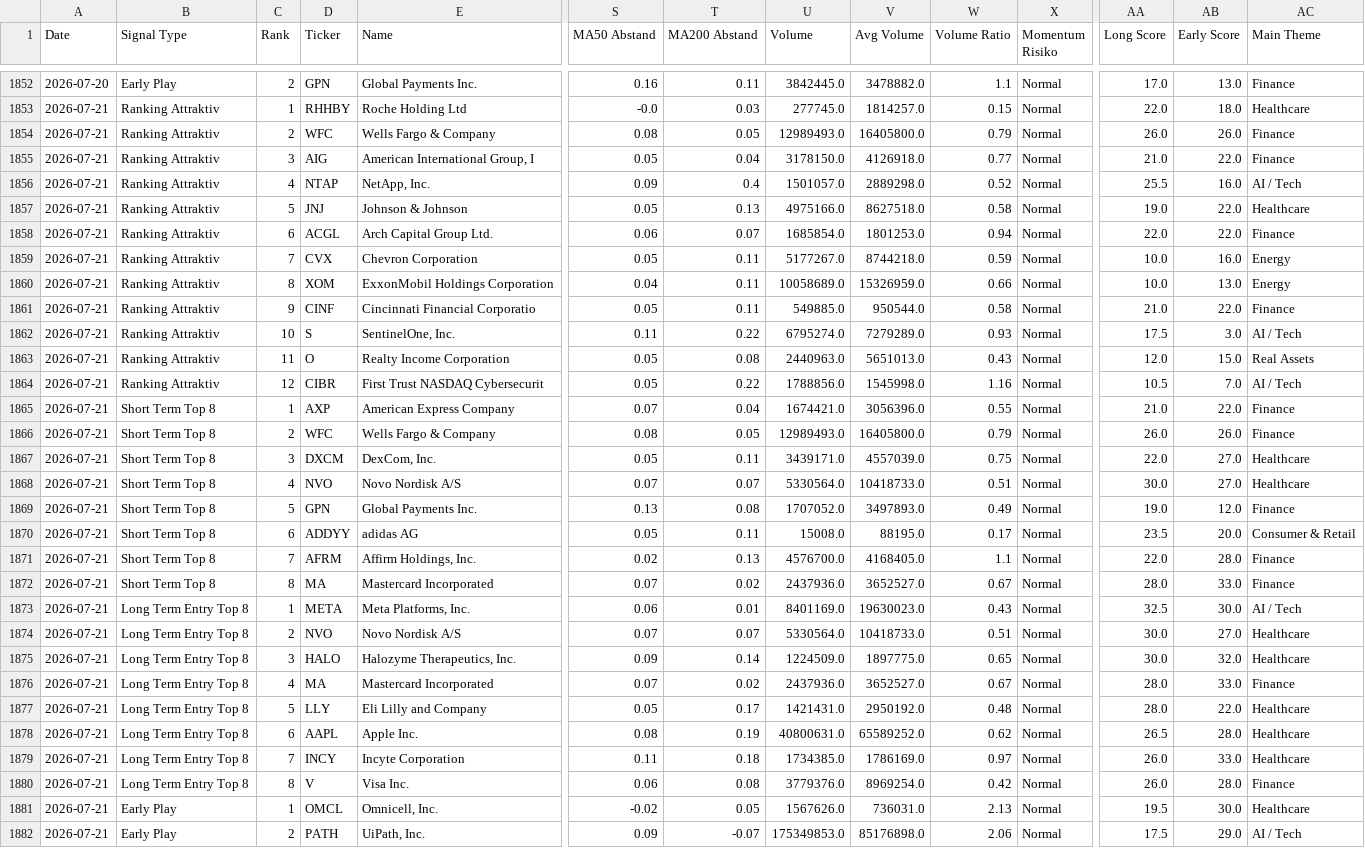
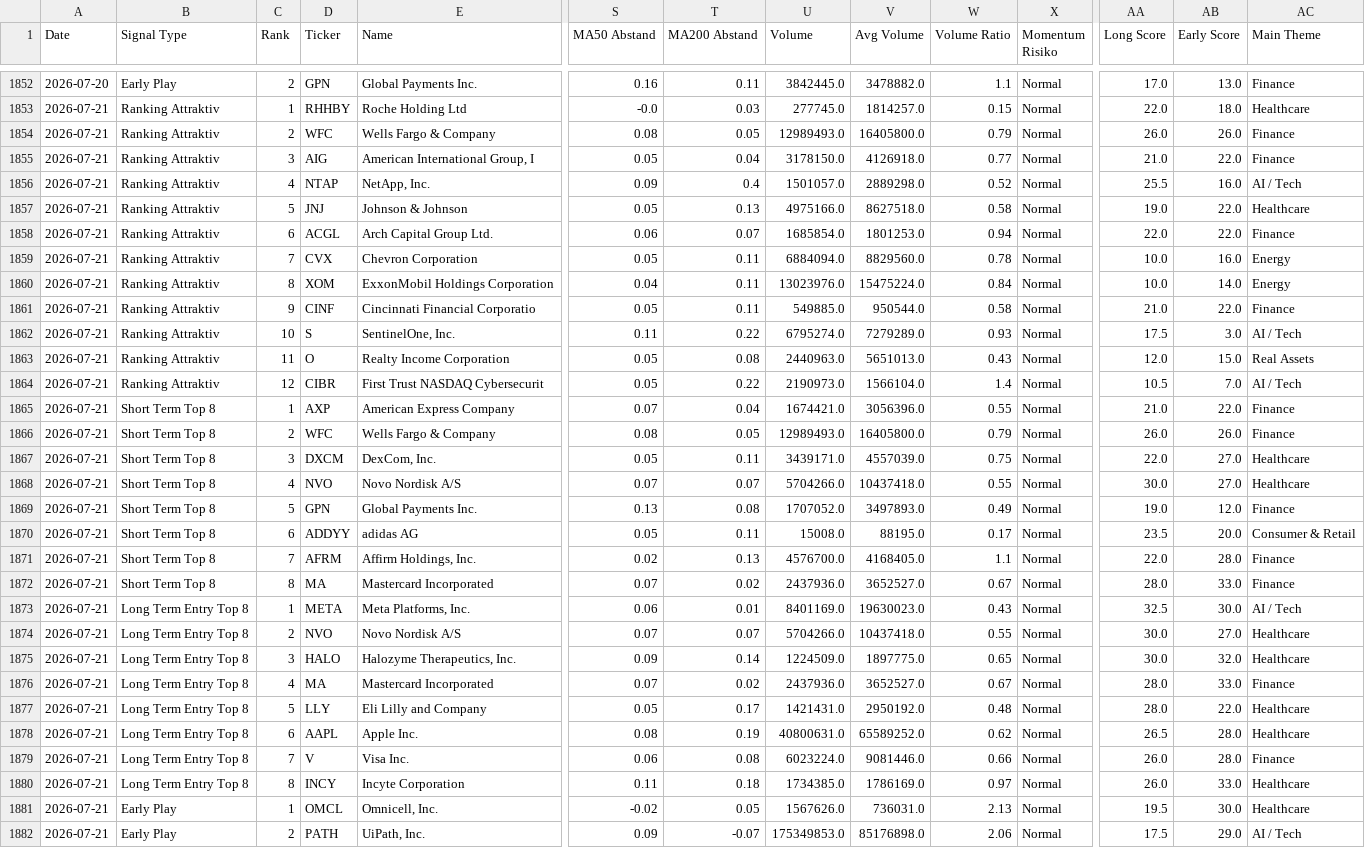
Before and after one commit to Rofino95/theme-tracker, a CSV file: signal_history.csv, drawn as a sheet; only a part is shown, gaps mark what is left out; removed rows and columns are numbered as before the commit, all else as after; rows hold the shown columns only; the diff names each change by its address in the sheet, - before the commit and + after, or states it on an @@ line.

```diff
--- a/signal_history.csv
+++ b/signal_history.csv
-U1859 (Volume): 5177267.0
+U1859 (Volume): 6884094.0
-V1859 (Avg Volume): 8744218.0
+V1859 (Avg Volume): 8829560.0
-W1859 (Volume Ratio): 0.59
+W1859 (Volume Ratio): 0.78
-U1860 (Volume): 10058689.0
+U1860 (Volume): 13023976.0
-V1860 (Avg Volume): 15326959.0
+V1860 (Avg Volume): 15475224.0
-W1860 (Volume Ratio): 0.66
+W1860 (Volume Ratio): 0.84
-AB1860 (Early Score): 13.0
+AB1860 (Early Score): 14.0
-U1864 (Volume): 1788856.0
+U1864 (Volume): 2190973.0
-V1864 (Avg Volume): 1545998.0
+V1864 (Avg Volume): 1566104.0
-W1864 (Volume Ratio): 1.16
+W1864 (Volume Ratio): 1.4
-U1868 (Volume): 5330564.0
+U1868 (Volume): 5704266.0
-V1868 (Avg Volume): 10418733.0
+V1868 (Avg Volume): 10437418.0
-W1868 (Volume Ratio): 0.51
+W1868 (Volume Ratio): 0.55
-U1874 (Volume): 5330564.0
+U1874 (Volume): 5704266.0
-V1874 (Avg Volume): 10418733.0
+V1874 (Avg Volume): 10437418.0
-W1874 (Volume Ratio): 0.51
+W1874 (Volume Ratio): 0.55
+row 1879: 2026-07-21 | Long Term Entry Top 8 | 7 | V | Visa Inc. | 0.06 | 0.08 | 6023224.0 | 9081446.0 | 0.66 | Normal | 26.0 | 28.0 | Finance
-C1880 (Rank): 7
+C1880 (Rank): 8
-row 1880: 2026-07-21 | Long Term Entry Top 8 | 8 | V | Visa Inc. | 0.06 | 0.08 | 3779376.0 | 8969254.0 | 0.42 | Normal | 26.0 | 28.0 | Finance
```
Also changed, not shown: 2 other files.
